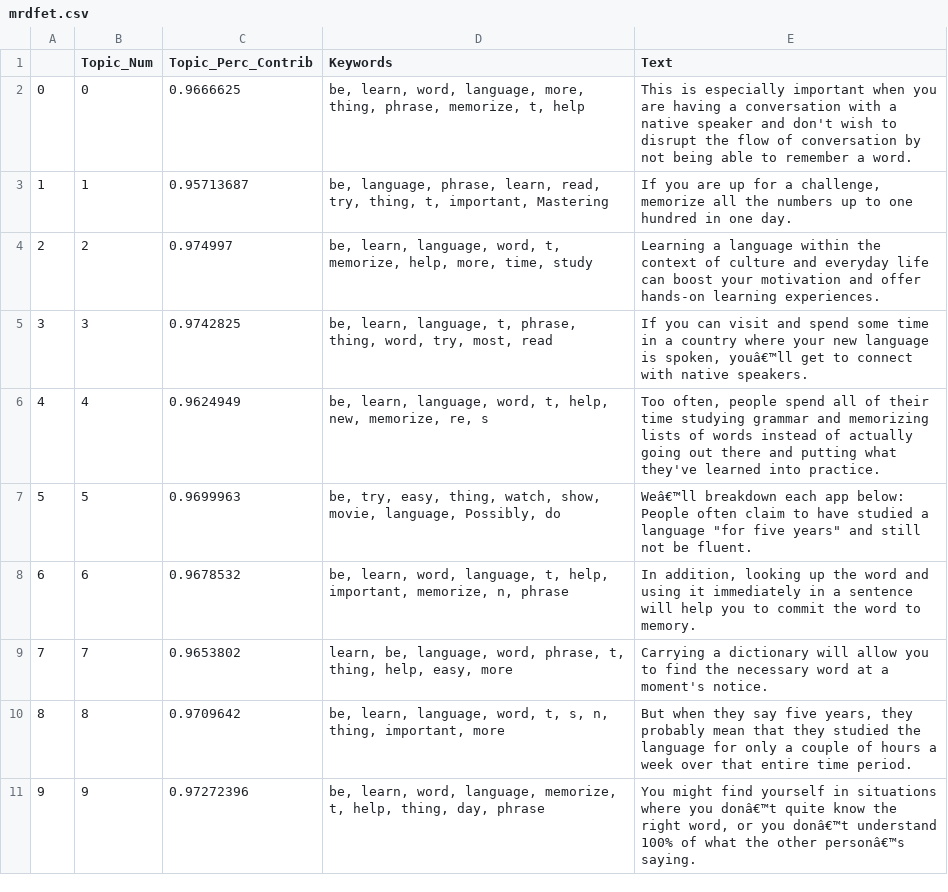
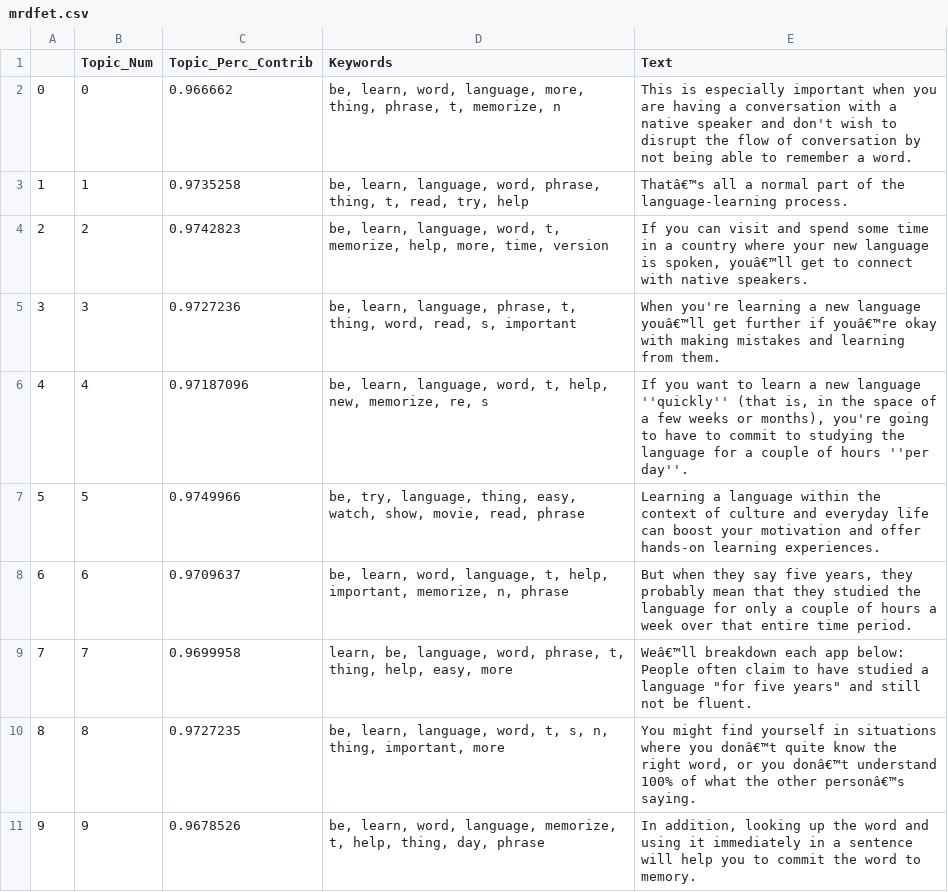
Before and after one commit to kanishk990/Extractive-Text-Summarization-with-Topic-Modeling, a CSV file: PreClusteringData/mrdfet.csv, drawn as a sheet.

Commit message:
final test commit

```diff
--- a/PreClusteringData/mrdfet.csv
+++ b/PreClusteringData/mrdfet.csv
@@ -1,12 +1,12 @@
 ,Topic_Num,Topic_Perc_Contrib,Keywords,Text
-0,0,0.9666625,"be, learn, word, language, more, thing, phrase, memorize, t, help",This is especially important when you are having a conversation with a native speaker and don't wish to disrupt the flow of conversation by not being able to remember a word.
-1,1,0.95713687,"be, language, phrase, learn, read, try, thing, t, important, Mastering","If you are up for a challenge, memorize all the numbers up to one hundred in one day."
-2,2,0.974997,"be, learn, language, word, t, memorize, help, more, time, study",Learning a language within the context of culture and everyday life can boost your motivation and offer hands-on learning experiences.
-3,3,0.9742825,"be, learn, language, t, phrase, thing, word, try, most, read","If you can visit and spend some time in a country where your new language is spoken, youâ€™ll get to connect with native speakers."
-4,4,0.9624949,"be, learn, language, word, t, help, new, memorize, re, s","Too often, people spend all of their time studying grammar and memorizing lists of words instead of actually going out there and putting what they've learned into practice."
-5,5,0.9699963,"be, try, easy, thing, watch, show, movie, language, Possibly, do","Weâ€™ll breakdown each app below:
-People often claim to have studied a language ""for five years"" and still not be fluent."
-6,6,0.9678532,"be, learn, word, language, t, help, important, memorize, n, phrase","In addition, looking up the word and using it immediately in a sentence will help you to commit the word to memory."
-7,7,0.9653802,"learn, be, language, word, phrase, t, thing, help, easy, more",Carrying a dictionary will allow you to find the necessary word at a moment's notice.
-8,8,0.9709642,"be, learn, language, word, t, s, n, thing, important, more","But when they say five years, they probably mean that they studied the language for only a couple of hours a week over that entire time period."
-9,9,0.97272396,"be, learn, word, language, memorize, t, help, thing, day, phrase","You might find yourself in situations where you donâ€™t quite know the right word, or you donâ€™t understand 100% of what the other personâ€™s saying."
+0,0,0.966662,"be, learn, word, language, more, thing, phrase, t, memorize, n",This is especially important when you are having a conversation with a native speaker and don't wish to disrupt the flow of conversation by not being able to remember a word.
+1,1,0.9735258,"be, learn, language, word, phrase, thing, t, read, try, help",Thatâ€™s all a normal part of the language-learning process.
+2,2,0.9742823,"be, learn, language, word, t, memorize, help, more, time, version","If you can visit and spend some time in a country where your new language is spoken, youâ€™ll get to connect with native speakers."
+3,3,0.9727236,"be, learn, language, phrase, t, thing, word, read, s, important",When you're learning a new language youâ€™ll get further if youâ€™re okay with making mistakes and learning from them.
+4,4,0.97187096,"be, learn, language, word, t, help, new, memorize, re, s","If you want to learn a new language ''quickly'' (that is, in the space of a few weeks or months), you're going to have to commit to studying the language for a couple of hours ''per day''."
+5,5,0.9749966,"be, try, language, thing, easy, watch, show, movie, read, phrase",Learning a language within the context of culture and everyday life can boost your motivation and offer hands-on learning experiences.
+6,6,0.9709637,"be, learn, word, language, t, help, important, memorize, n, phrase","But when they say five years, they probably mean that they studied the language for only a couple of hours a week over that entire time period."
+7,7,0.9699958,"learn, be, language, word, phrase, t, thing, help, easy, more","Weâ€™ll breakdown each app below:
+People often claim to have studied a language ""for five years"" and still not be fluent."
+8,8,0.9727235,"be, learn, language, word, t, s, n, thing, important, more","You might find yourself in situations where you donâ€™t quite know the right word, or you donâ€™t understand 100% of what the other personâ€™s saying."
+9,9,0.9678526,"be, learn, word, language, memorize, t, help, thing, day, phrase","In addition, looking up the word and using it immediately in a sentence will help you to commit the word to memory."
```
Also changed, not shown: PreClusteringData/dt.csv, 16 other files.
